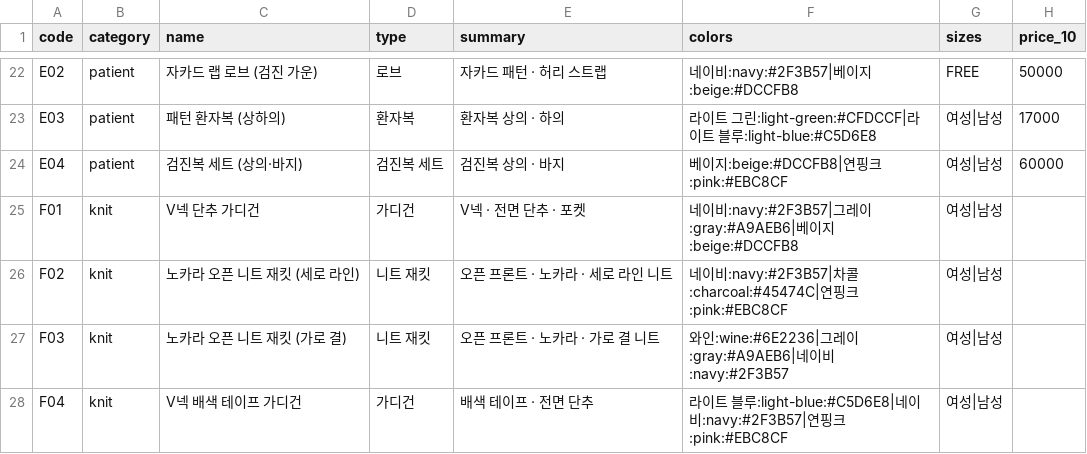
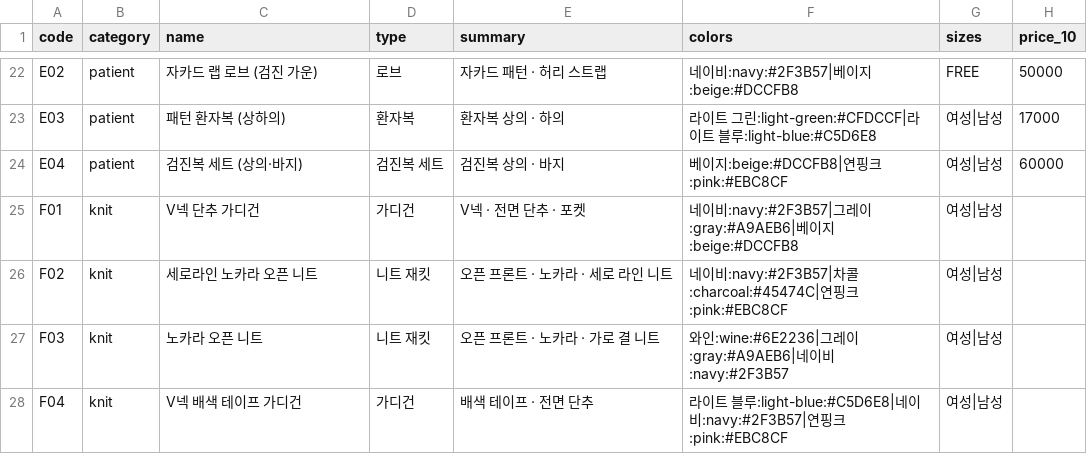
Before and after one commit to kimaengz/shinsegae-uniform, a CSV file: data/products.csv, drawn as a sheet; only a part is shown, gaps mark what is left out; the diff names each change by its address in the sheet, - before the commit and + after, or states it on an @@ line.

```diff
--- a/data/products.csv
+++ b/data/products.csv
-C26 (name): 노카라 오픈 니트 재킷 (세로 라인)
+C26 (name): 세로라인 노카라 오픈 니트
-C27 (name): 노카라 오픈 니트 재킷 (가로 결)
+C27 (name): 노카라 오픈 니트
```
